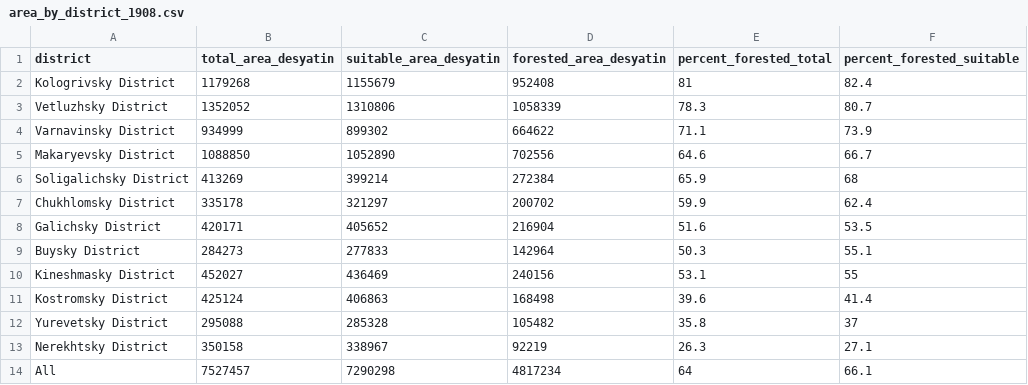
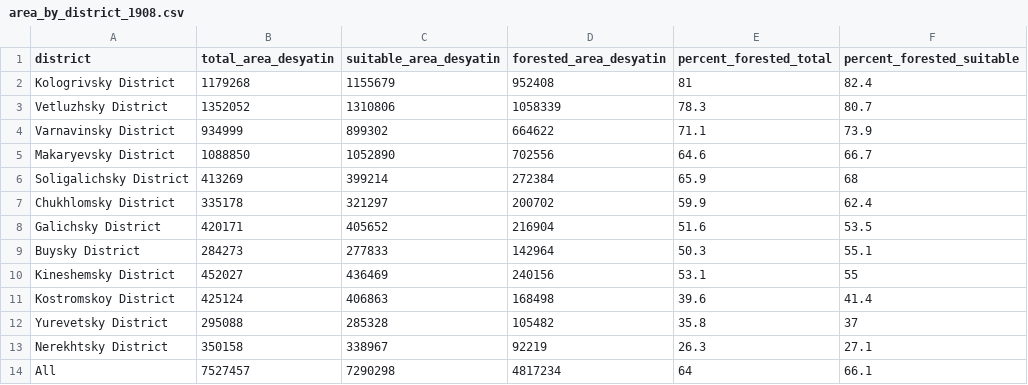
Before and after one commit to MirandaLupion/Kostroma_Tree_Vis, a CSV file: area_by_district_1908.csv, drawn as a sheet.

```diff
--- a/area_by_district_1908.csv
+++ b/area_by_district_1908.csv
@@ -9,4 +9,4 @@ Galichsky District,420171,405652,216904,51.6,53.5
 Buysky District,284273,277833,142964,50.3,55.1
-Kineshmasky District,452027,436469,240156,53.1,55
-Kostromsky District,425124,406863,168498,39.6,41.4
+Kineshemsky District,452027,436469,240156,53.1,55
+Kostromskoy District,425124,406863,168498,39.6,41.4
 Yurevetsky District,295088,285328,105482,35.8,37
```
Also changed, not shown: area_change_1818_1908.csv, species.csv, 2 other files.
